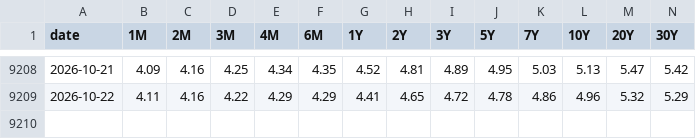
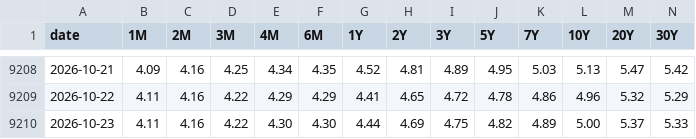
Before and after one commit to fujiapple852/yield, a CSV file: data/us_treasury_yield_curve_history.csv, drawn as a sheet; only a part is shown, gaps mark what is left out.

```diff
--- a/data/us_treasury_yield_curve_history.csv
+++ b/data/us_treasury_yield_curve_history.csv
@@ -9209 +9209,2 @@ date,1M,2M,3M,4M,6M,1Y,2Y,3Y,5Y,7Y,10Y,20Y,30Y
 2026-10-22,4.11,4.16,4.22,4.29,4.29,4.41,4.65,4.72,4.78,4.86,4.96,5.32,5.29
+2026-10-23,4.11,4.16,4.22,4.30,4.30,4.44,4.69,4.75,4.82,4.89,5.00,5.37,5.33
```
